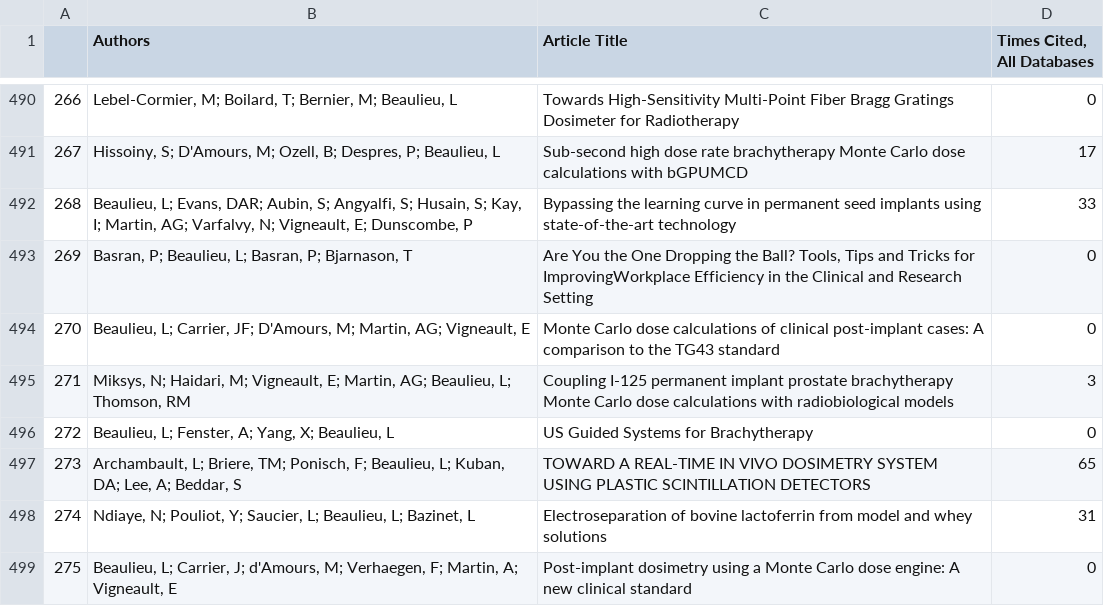
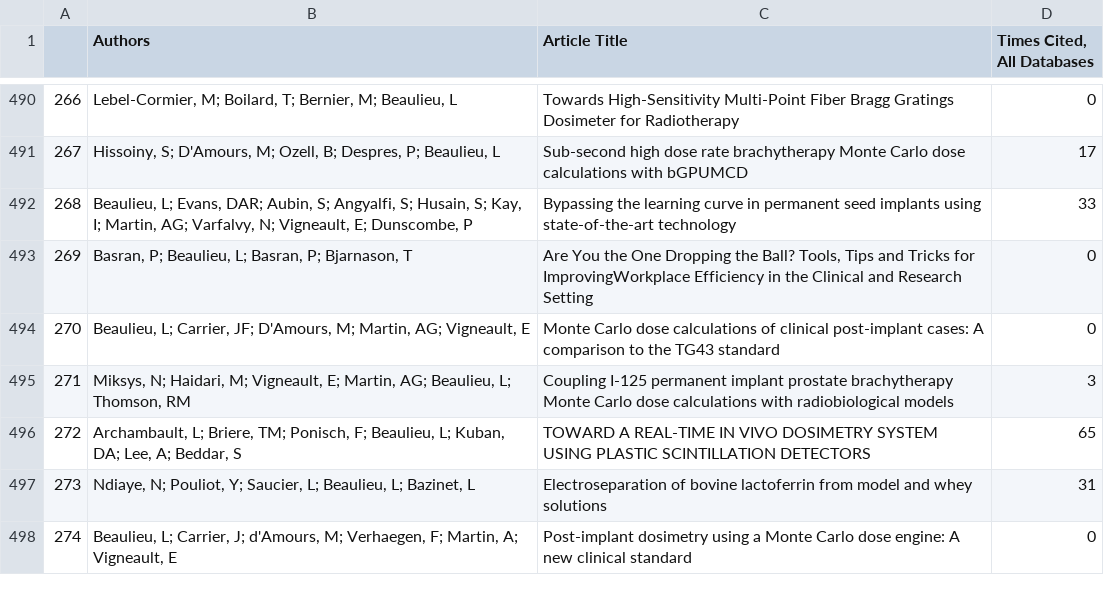
Before and after one commit to GabGabG/ProgFest, a CSV file: Ateliers/data/tout_le_monde.csv, drawn as a sheet; only a part is shown, gaps mark what is left out; removed rows and columns are numbered as before the commit, all else as after; the diff names each change by its address in the sheet, - before the commit and + after, or states it on an @@ line.

```diff
--- a/Ateliers/data/tout_le_monde.csv
+++ b/Ateliers/data/tout_le_monde.csv
-row 496: 272 | Beaulieu, L; Fenster, A; Yang, X; Beaulieu, L | US Guided Systems for Brachytherapy | 0
@@ column A renumbered between rows 496 and 793 @@
```
Also changed, not shown: 2 other files.
